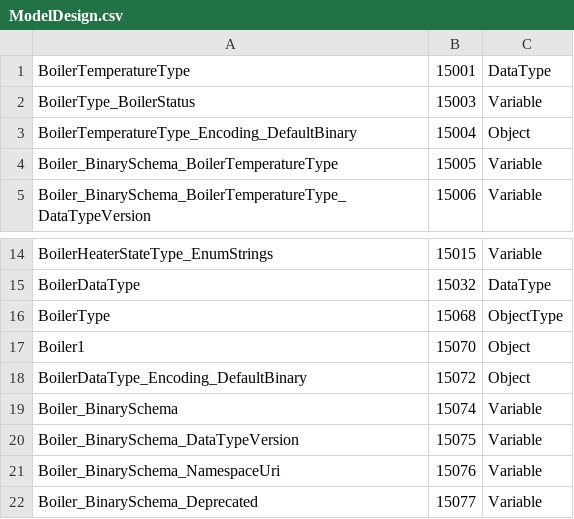
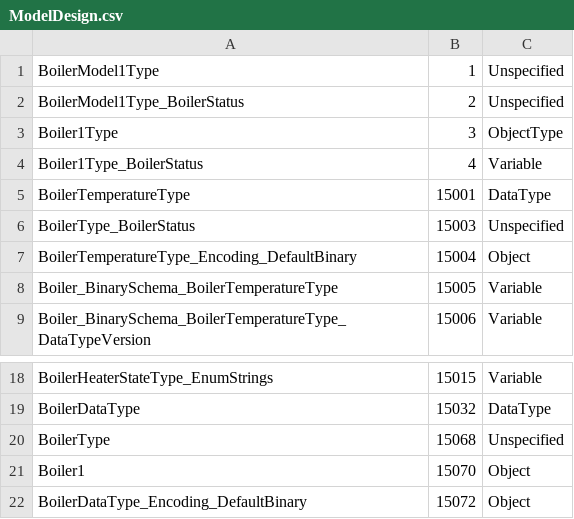
Before and after one commit to drusteeby/DruOPC, a CSV file: src/Boilers/Boiler1/ModelDesign.csv, drawn as a sheet; only a part is shown, gaps mark what is left out; the shorter side is filled out with more unchanged rows.

```diff
--- a/src/Boilers/Boiler1/ModelDesign.csv
+++ b/src/Boilers/Boiler1/ModelDesign.csv
@@ -1,3 +1,7 @@
+BoilerModel1Type,1,Unspecified
+BoilerModel1Type_BoilerStatus,2,Unspecified
+Boiler1Type,3,ObjectType
+Boiler1Type_BoilerStatus,4,Variable
 BoilerTemperatureType,15001,DataType
-BoilerType_BoilerStatus,15003,Variable
+BoilerType_BoilerStatus,15003,Unspecified
 BoilerTemperatureType_Encoding_DefaultBinary,15004,Object
@@ -15,3 +19,3 @@ BoilerHeaterStateType_EnumStrings,15015,Variable
 BoilerDataType,15032,DataType
-BoilerType,15068,ObjectType
+BoilerType,15068,Unspecified
 Boiler1,15070,Object
```
Also changed, not shown: src/Boilers/Boiler1/BoilerModel1.NodeIds.csv, src/Boilers/Boiler2/BoilerModel2.NodeIds.csv, 21 other files.
